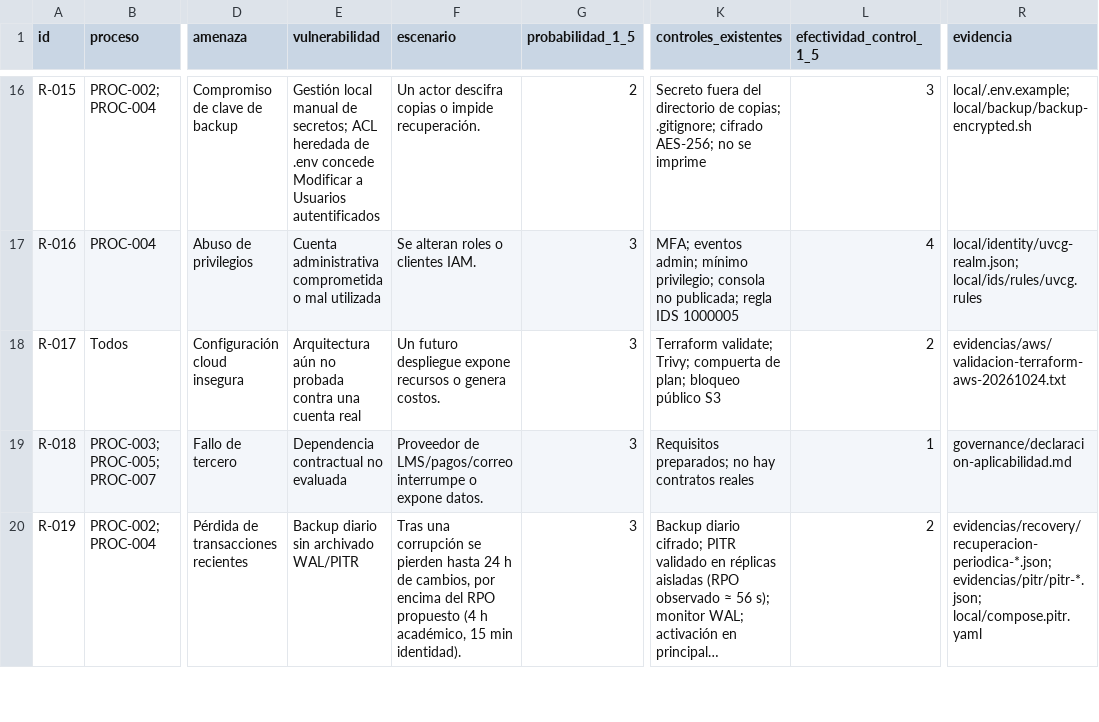
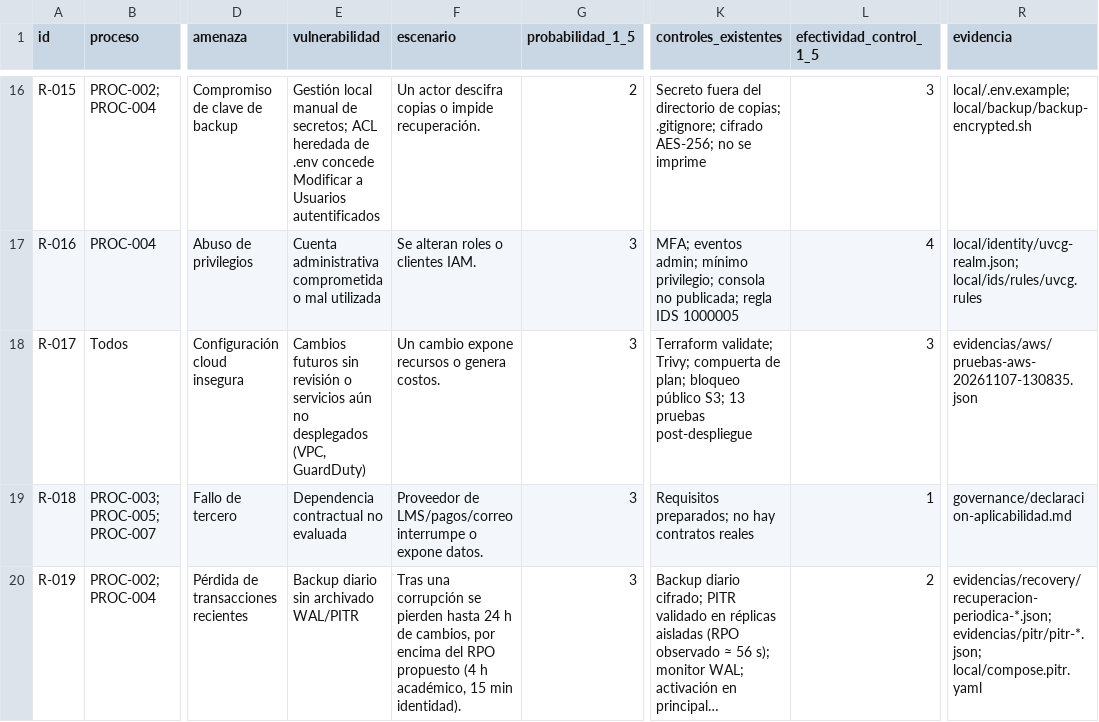
Before and after one commit to XIvanFuentesX/Estandares-Seguridad-Proyecto, a CSV file: governance/matriz-riesgos.csv, drawn as a sheet; only a part is shown, gaps mark what is left out; long unchanged cells end in …; the diff names each change by its address in the sheet, - before the commit and + after, or states it on an @@ line.

```diff
--- a/governance/matriz-riesgos.csv
+++ b/governance/matriz-riesgos.csv
-E18 (vulnerabilidad): Arquitectura aún no probada contra una cuenta real
+E18 (vulnerabilidad): Cambios futuros sin revisión o servicios aún no desplegados (VPC, GuardDuty)
-F18 (escenario): Un futuro despliegue expone recursos…
+F18 (escenario): Un cambio expone recursos…
-K18 (controles_existentes): …bloqueo público S3
+K18 (controles_existentes): …bloqueo público S3; 13 pruebas post-despliegue
-L18 (efectividad_control_1_5): 2
+L18 (efectividad_control_1_5): 3
-R18 (evidencia): evidencias/aws/validacion-terraform-aws-20261024.txt
+R18 (evidencia): evidencias/aws/pruebas-aws-20261107-130835.json
```
Also changed, not shown: governance/inventario-activos.csv, governance/plan-tratamiento.csv, 28 other files.
